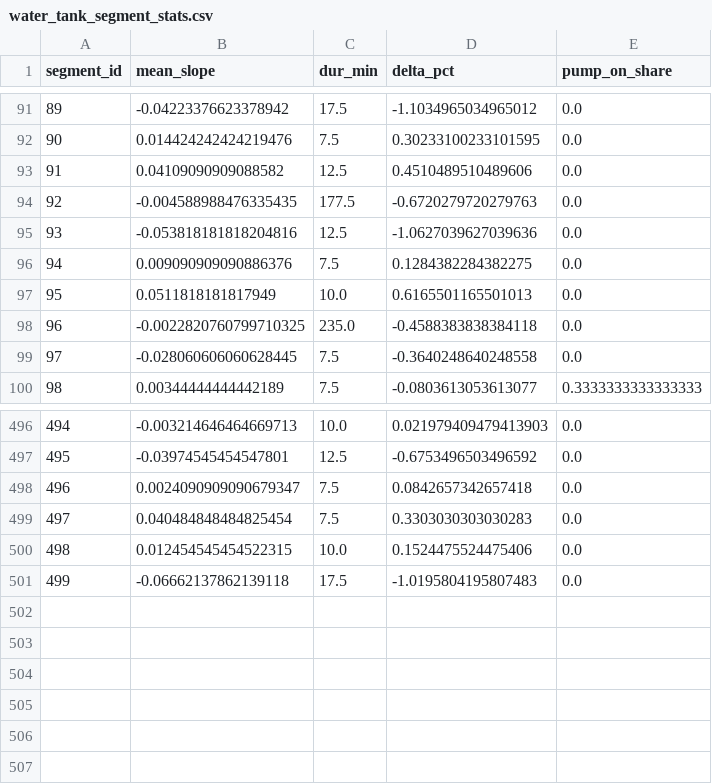
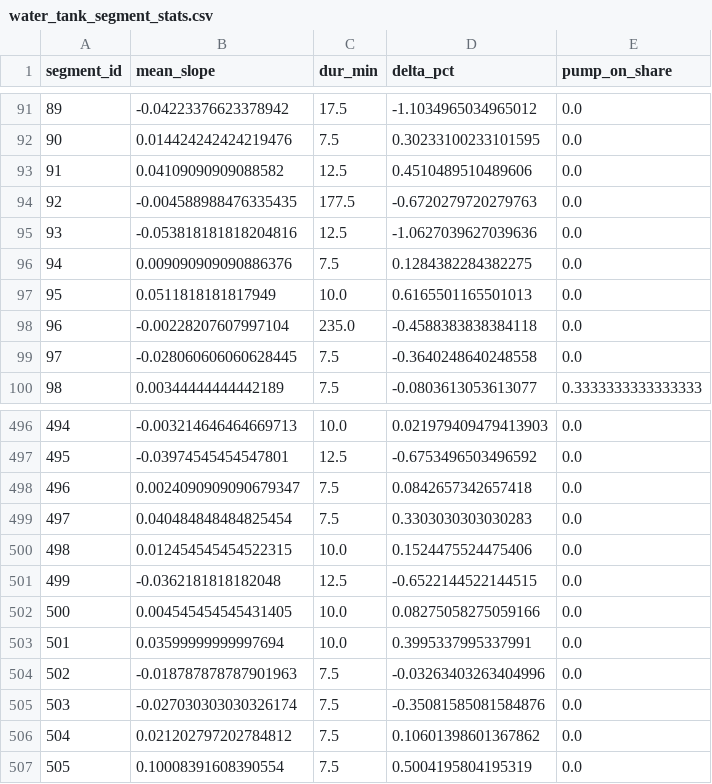
Before and after one commit to gabe1boon/SpainBrainWeb, a CSV file: data/processed/water_tank_segment_stats.csv, drawn as a sheet; only a part is shown, gaps mark what is left out.

```diff
--- a/data/processed/water_tank_segment_stats.csv
+++ b/data/processed/water_tank_segment_stats.csv
@@ -97,3 +97,3 @@ segment_id,mean_slope,dur_min,delta_pct,pump_on_share
 95,0.0511818181817949,10.0,0.6165501165501013,0.0
-96,-0.0022820760799710325,235.0,-0.4588383838384118,0.0
+96,-0.00228207607997104,235.0,-0.4588383838384118,0.0
 97,-0.028060606060628445,7.5,-0.3640248640248558,0.0
@@ -500,2 +500,8 @@ segment_id,mean_slope,dur_min,delta_pct,pump_on_share
 498,0.012454545454522315,10.0,0.1524475524475406,0.0
-499,-0.06662137862139118,17.5,-1.0195804195807483,0.0
+499,-0.0362181818182048,12.5,-0.6522144522144515,0.0
+500,0.004545454545431405,10.0,0.08275058275059166,0.0
+501,0.03599999999997694,10.0,0.3995337995337991,0.0
+502,-0.018787878787901963,7.5,-0.03263403263404996,0.0
+503,-0.027030303030326174,7.5,-0.35081585081584876,0.0
+504,0.021202797202784812,7.5,0.10601398601367862,0.0
+505,0.10008391608390554,7.5,0.5004195804195319,0.0
```
Also changed, not shown: data/processed/water_tank_clean.csv, 5 other files.
